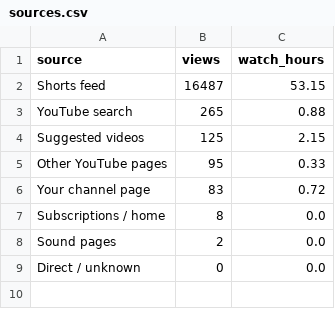
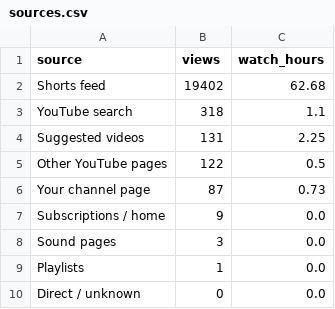
Before and after one commit to teetimetjc/brickbreaker, a CSV file: data/analytics/dashboard/sources.csv, drawn as a sheet.

```diff
--- a/data/analytics/dashboard/sources.csv
+++ b/data/analytics/dashboard/sources.csv
@@ -1,9 +1,10 @@
 source,views,watch_hours
-Shorts feed,16487,53.15
-YouTube search,265,0.88
-Suggested videos,125,2.15
-Other YouTube pages,95,0.33
-Your channel page,83,0.72
-Subscriptions / home,8,0.0
-Sound pages,2,0.0
+Shorts feed,19402,62.68
+YouTube search,318,1.1
+Suggested videos,131,2.25
+Other YouTube pages,122,0.5
+Your channel page,87,0.73
+Subscriptions / home,9,0.0
+Sound pages,3,0.0
+Playlists,1,0.0
 Direct / unknown,0,0.0
```
Also changed, not shown: data/analytics/dashboard/daily.csv, data/analytics/dashboard/videos.csv, 1 other file.
